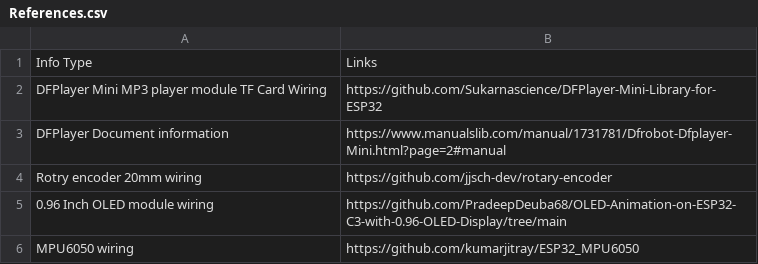
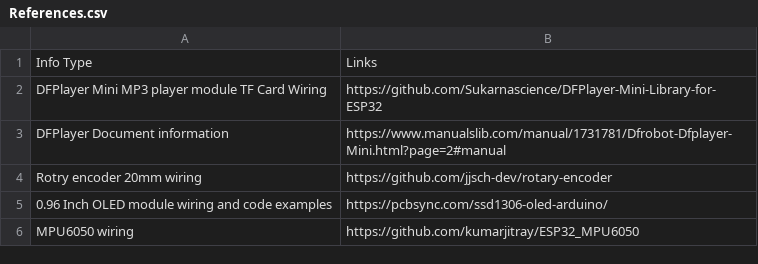
Before and after one commit to MrFunkeh/Key-Bob-PCB, a CSV file: References.csv, drawn as a sheet.

Commit message:
Update OLED module wiring reference link

```diff
--- a/References.csv
+++ b/References.csv
@@ -4,3 +4,3 @@ DFPlayer Document information, https://www.manualslib.com/manual/1731781/Dfrobot
 Rotry encoder 20mm wiring, https://github.com/jjsch-dev/rotary-encoder
-0.96 Inch OLED module wiring, https://github.com/PradeepDeuba68/OLED-Animation-on-ESP32-C3-with-0.96-OLED-Display/tree/main
+0.96 Inch OLED module wiring and code examples, https://pcbsync.com/ssd1306-oled-arduino/
 MPU6050 wiring, https://github.com/kumarjitray/ESP32_MPU6050
```
